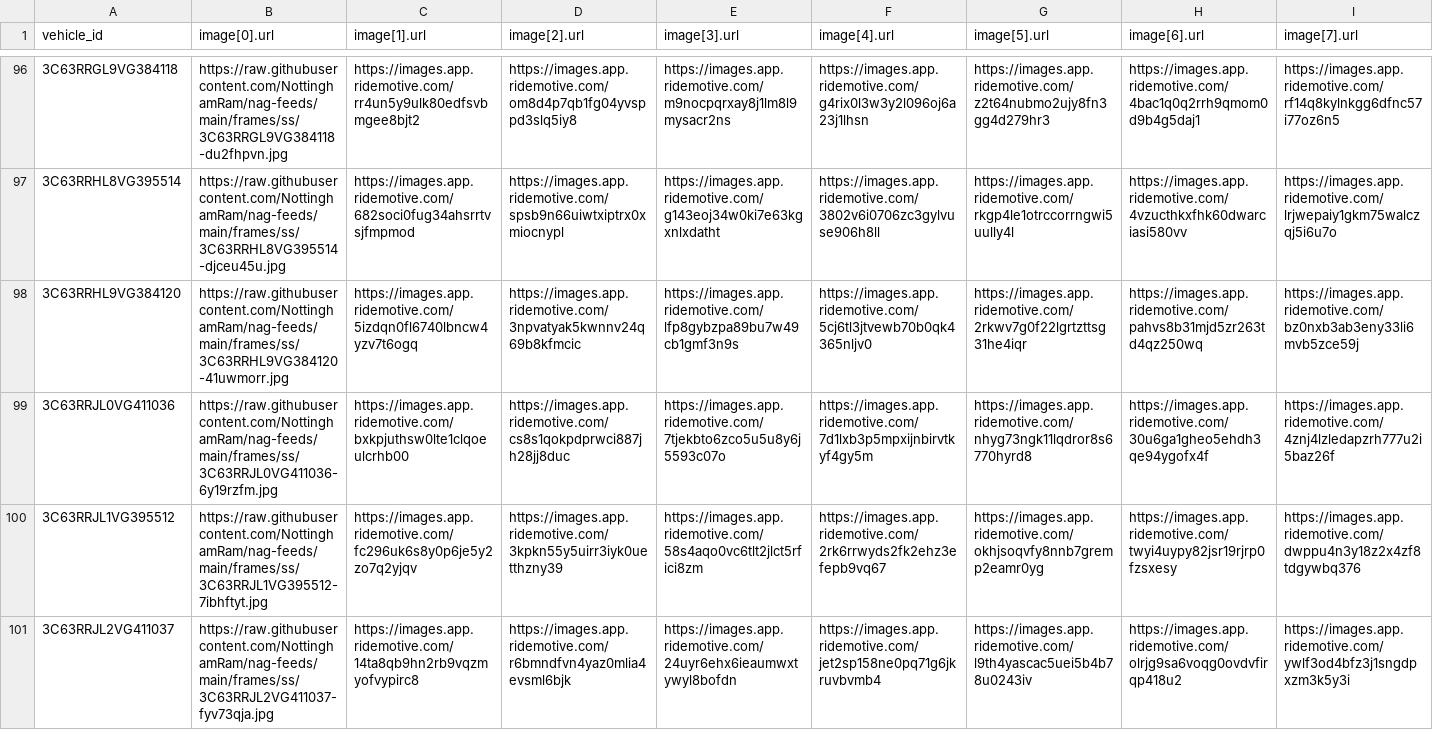
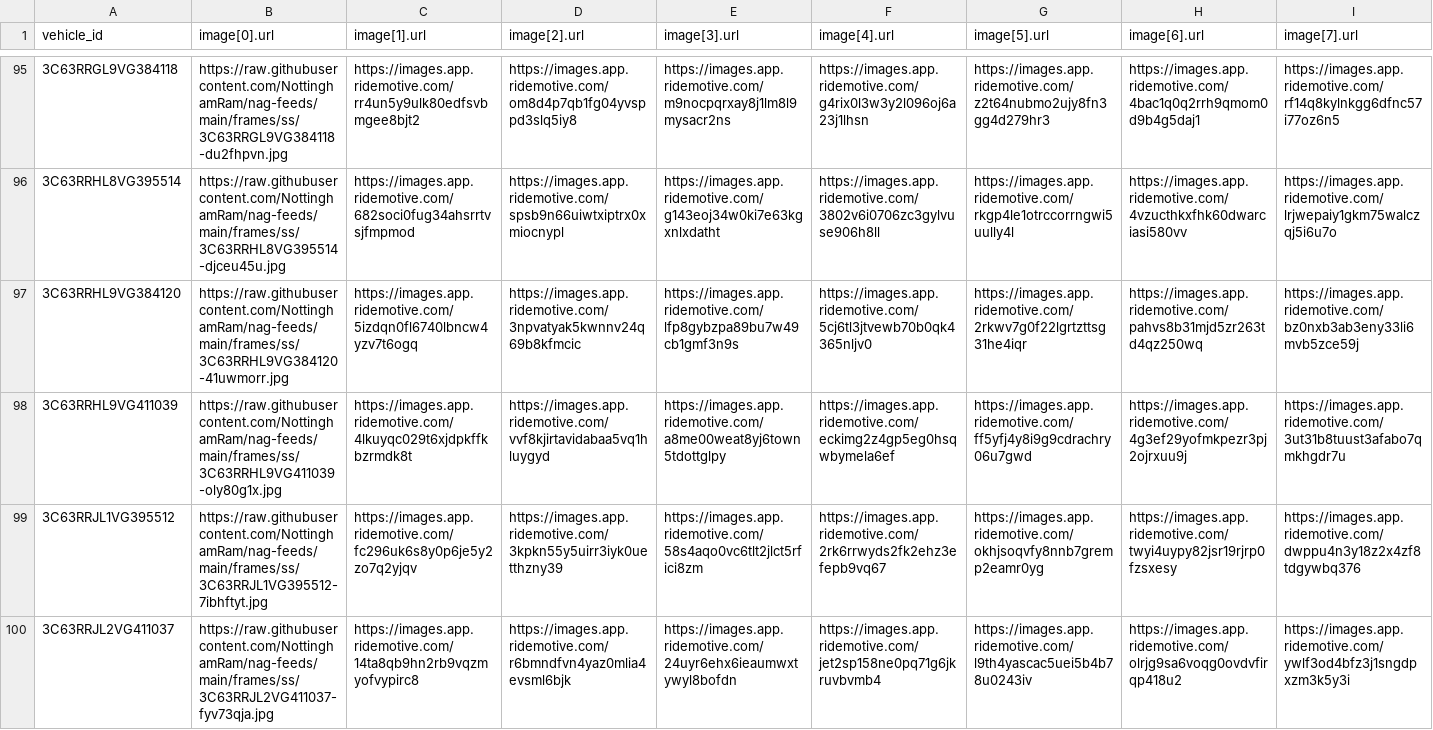
Before and after one commit to NottinghamRam/nag-feeds, a CSV file: meta_frames_ss.csv, drawn as a sheet; only a part is shown, gaps mark what is left out; removed rows and columns are numbered as before the commit, all else as after; rows hold the shown columns only; the diff covers the shown part only; the diff names each change by its address in the sheet, - before the commit and + after, or states it on an @@ line.

```diff
--- a/meta_frames_ss.csv
+++ b/meta_frames_ss.csv
-row 99: 3C63RRJL0VG411036 | https://raw.githubusercontent.com/NottinghamRam/nag-feeds/main/frames/ss/3C63RRJL0VG411036-6y19rzfm.jpg | https://images.app.ridemotive.com/bxkpjuthsw0lte1clqoeulcrhb00 | https://images.app.ridemotive.com/cs8s1qokpdprwci887jh28jj8duc | https://images.app.ridemotive.com/7tjekbto6zco5u5u8y6j5593c07o | https://images.app.ridemotive.com/7d1lxb3p5mpxijnbirvtkyf4gy5m | https://images.app.ridemotive.com/nhyg73ngk11lqdror8s6770hyrd8 | https://images.app.ridemotive.com/30u6ga1gheo5ehdh3qe94ygofx4f | https://images.app.ridemotive.com/4znj4lzledapzrh777u2i5baz26f
+row 98: 3C63RRHL9VG411039 | https://raw.githubusercontent.com/NottinghamRam/nag-feeds/main/frames/ss/3C63RRHL9VG411039-oly80g1x.jpg | https://images.app.ridemotive.com/4lkuyqc029t6xjdpkffkbzrmdk8t | https://images.app.ridemotive.com/vvf8kjirtavidabaa5vq1hluygyd | https://images.app.ridemotive.com/a8me00weat8yj6town5tdottglpy | https://images.app.ridemotive.com/eckimg2z4gp5eg0hsqwbymela6ef | https://images.app.ridemotive.com/ff5yfj4y8i9g9cdrachry06u7gwd | https://images.app.ridemotive.com/4g3ef29yofmkpezr3pj2ojrxuu9j | https://images.app.ridemotive.com/3ut31b8tuust3afabo7qmkhgdr7u
```
Also changed, not shown: 5 removed rows elsewhere in this file, 7 other files.
